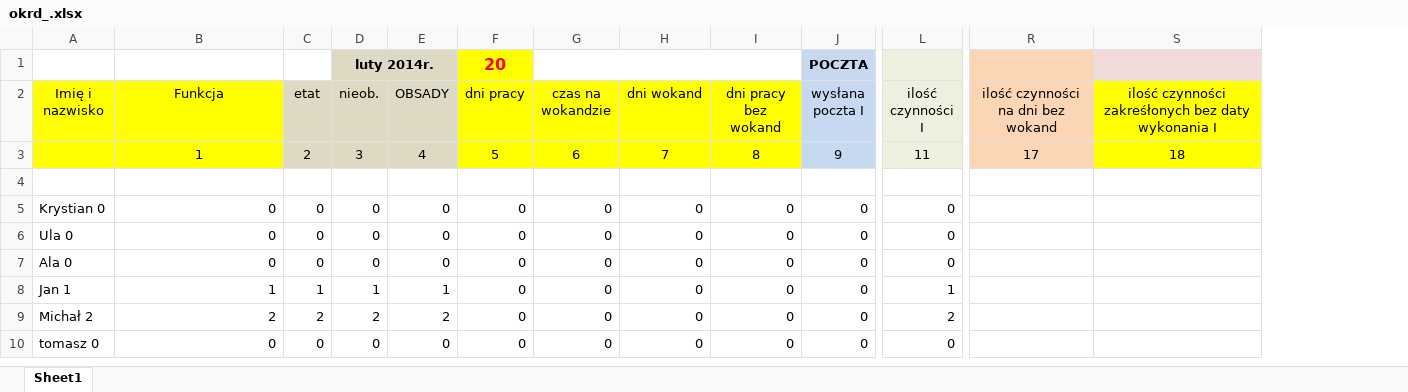
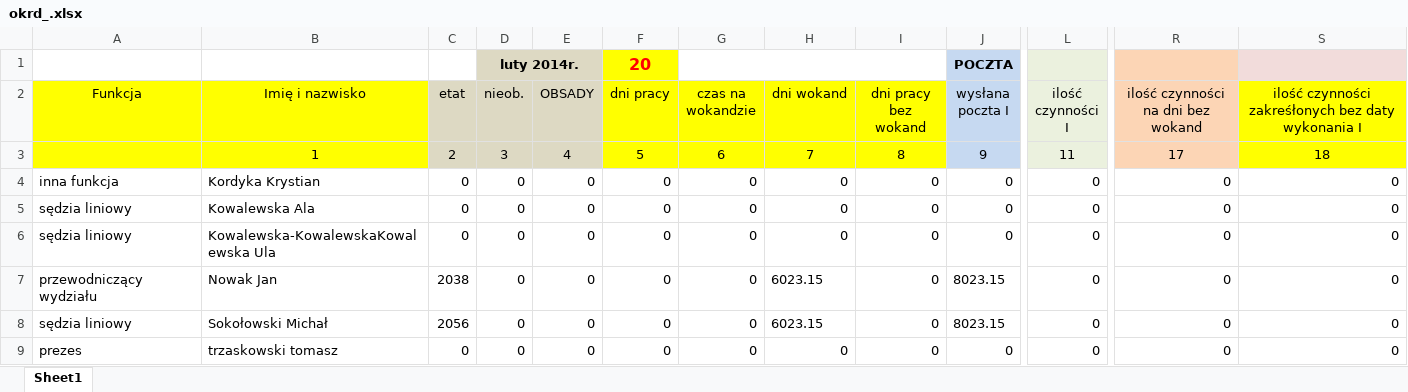
Before and after one commit to RolandSkowronek1972/statystyki, an Excel workbook: Statystyki_2018/Template/okrd_.xlsx, sheet Sheet1, drawn as a sheet; only a part is shown, gaps mark what is left out; values as stored, in another font and other column widths than the file's, no borders; removed rows and columns are numbered as before the commit, all else as after; rows hold the shown columns only; the diff names each change by its address in the sheet, - before the commit and + after, or states it on an @@ line.

```diff
--- a/Statystyki_2018/Template/okrd_.xlsx (sheet Sheet1)
+++ b/Statystyki_2018/Template/okrd_.xlsx (sheet Sheet1)
-column A (Imię i nazwisko), rows 5-10: Krystian 0 | Ula 0 | Ala 0 | Jan 1 | Michał 2 | tomasz 0
+column B (Imię i nazwisko), rows 3-9: 1 | Kordyka Krystian | Kowalewska Ala | Kowalewska-KowalewskaKowalewska Ula | Nowak Jan | Sokołowski Michał | trzaskowski tomasz
-A3 (Funkcja): 1
+A3 (Funkcja): (empty)
-row 4: (empty)
-A4 (Funkcja): 0
+A4 (Funkcja): inna funkcja
-R4:R9: (empty)
+R4:R9: 0
-S4:S9: (empty)
+S4:S9: 0
-A5:A6 (Funkcja): 0
+A5:A6 (Funkcja): sędzia liniowy
-A7 (Funkcja): 1
+A7 (Funkcja): przewodniczący wydziału
-C7 (etat): 1
+C7 (etat): 2038
-D7 (nieob.): 1
+D7 (nieob.): 0
-E7 (OBSADY): 1
+E7 (OBSADY): 0
-H7:H8 (dni wokand): 0
+H7:H8 (dni wokand): 6023.15
-J7:J8 (wysłana poczta I): 0
+J7:J8 (wysłana poczta I): 8023.15
-L7 (ilość czynności I): 1
+L7 (ilość czynności I): 0
-A8 (Funkcja): 2
+A8 (Funkcja): sędzia liniowy
-C8 (etat): 2
+C8 (etat): 2056
-D8 (nieob.): 2
+D8 (nieob.): 0
-E8 (OBSADY): 2
+E8 (OBSADY): 0
-L8 (ilość czynności I): 2
+L8 (ilość czynności I): 0
-A9 (Funkcja): 0
+A9 (Funkcja): prezes
```
Also changed, not shown: Statystyki_2018/Template/akrp_.xlsx, Statystyki_2018/Template/okrd.xlsx, 53 other files.
